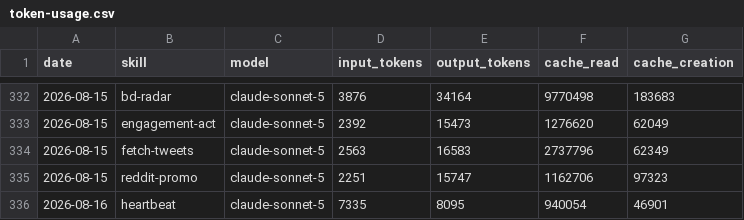
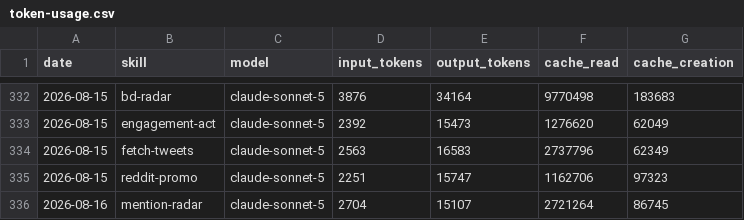
Before and after one commit to aaronjmars/aeon-bd, a CSV file: memory/token-usage.csv, drawn as a sheet; only a part is shown, gaps mark what is left out.

Commit message:
chore(mention-radar): auto-commit 2026-08-16

```diff
--- a/memory/token-usage.csv
+++ b/memory/token-usage.csv
@@ -335,2 +335,2 @@ date,skill,model,input_tokens,output_tokens,cache_read,cache_creation
 2026-08-15,reddit-promo,claude-sonnet-5,2251,15747,1162706,97323
-2026-08-16,heartbeat,claude-sonnet-5,7335,8095,940054,46901
+2026-08-16,mention-radar,claude-sonnet-5,2704,15107,2721264,86745
```
Also changed, not shown: 4 other files.
